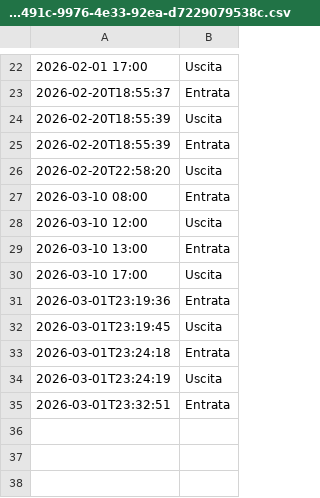
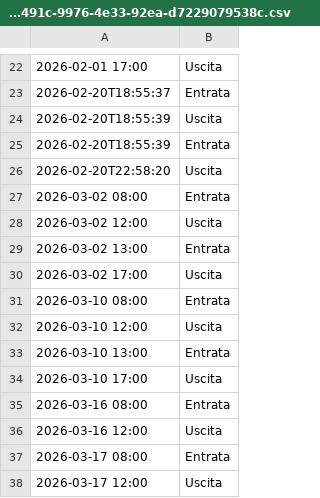
Before and after one commit to jxay28/TimeClockSolution, a CSV file: Dati/2316491c-9976-4e33-92ea-d7229079538c.csv, drawn as a sheet; only a part is shown, gaps mark what is left out.

```diff
--- a/Dati/2316491c-9976-4e33-92ea-d7229079538c.csv
+++ b/Dati/2316491c-9976-4e33-92ea-d7229079538c.csv
@@ -26,2 +26,6 @@
 2026-02-20T22:58:20,Uscita
+2026-03-02 08:00,Entrata
+2026-03-02 12:00,Uscita
+2026-03-02 13:00,Entrata
+2026-03-02 17:00,Uscita
 2026-03-10 08:00,Entrata
@@ -30,6 +34,5 @@
 2026-03-10 17:00,Uscita
-2026-03-01T23:19:36,Entrata
-2026-03-01T23:19:45,Uscita
-2026-03-01T23:24:18,Entrata
-2026-03-01T23:24:19,Uscita
-2026-03-01T23:32:51,Entrata
+2026-03-16 08:00,Entrata
+2026-03-16 12:00,Uscita
+2026-03-17 08:00,Entrata
+2026-03-17 12:00,Uscita
```
Also changed, not shown: Dati/assenze.csv, Dati/audit_log.csv, 2 other files.
